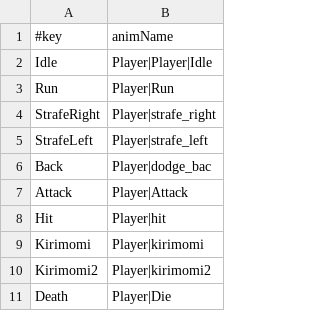
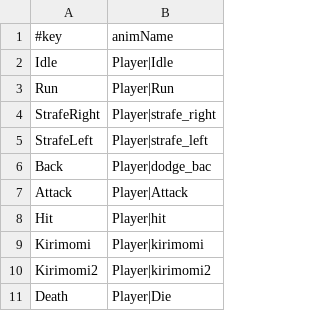
Before and after one commit to hir4rin/2026_winter, a CSV file: 2026_winter/data/Enemy/EnemySwordmanAnim.csv, drawn as a sheet.

```diff
--- a/2026_winter/data/Enemy/EnemySwordmanAnim.csv
+++ b/2026_winter/data/Enemy/EnemySwordmanAnim.csv
@@ -1,3 +1,3 @@
 #key,animName
-Idle,Player|Player|Idle
+Idle,Player|Idle
 Run,Player|Run
```
Also changed, not shown: 13 other files.
